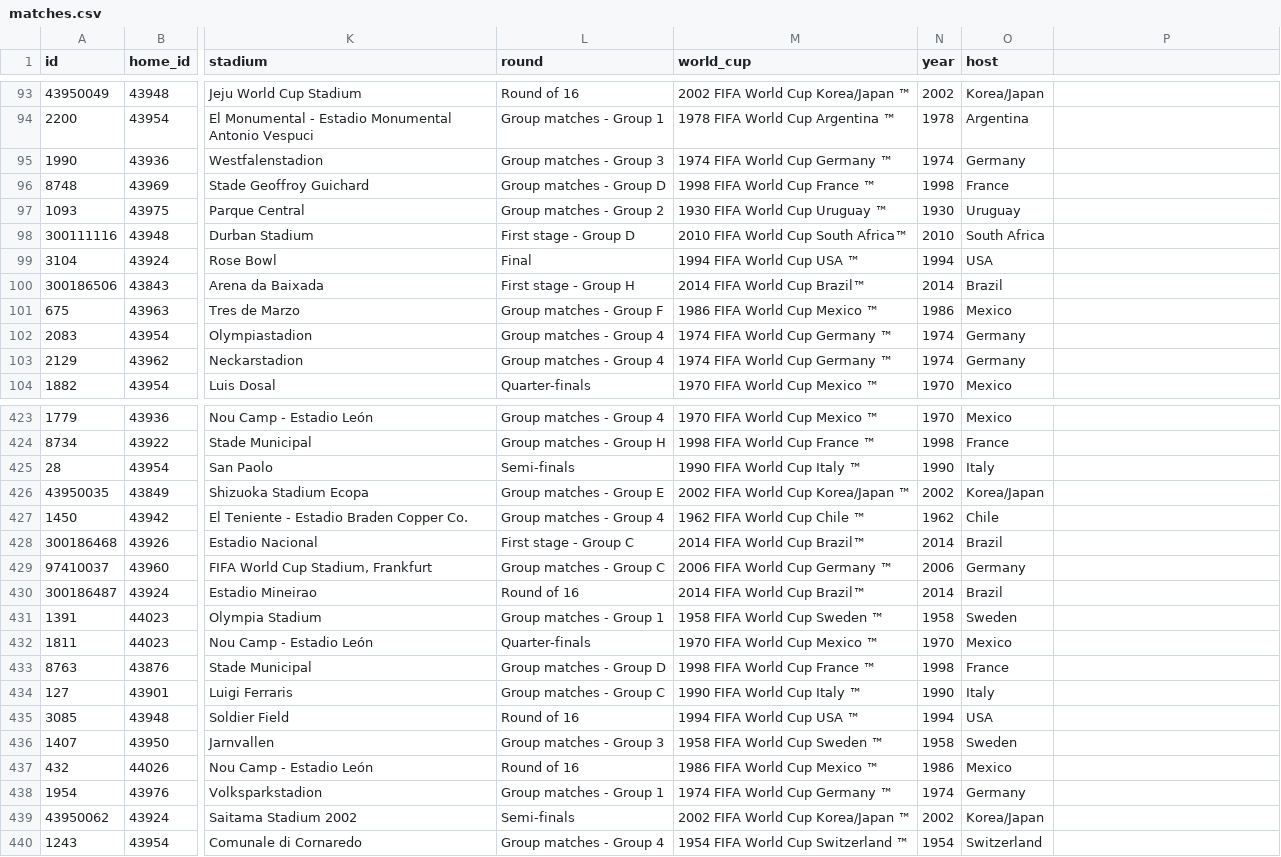
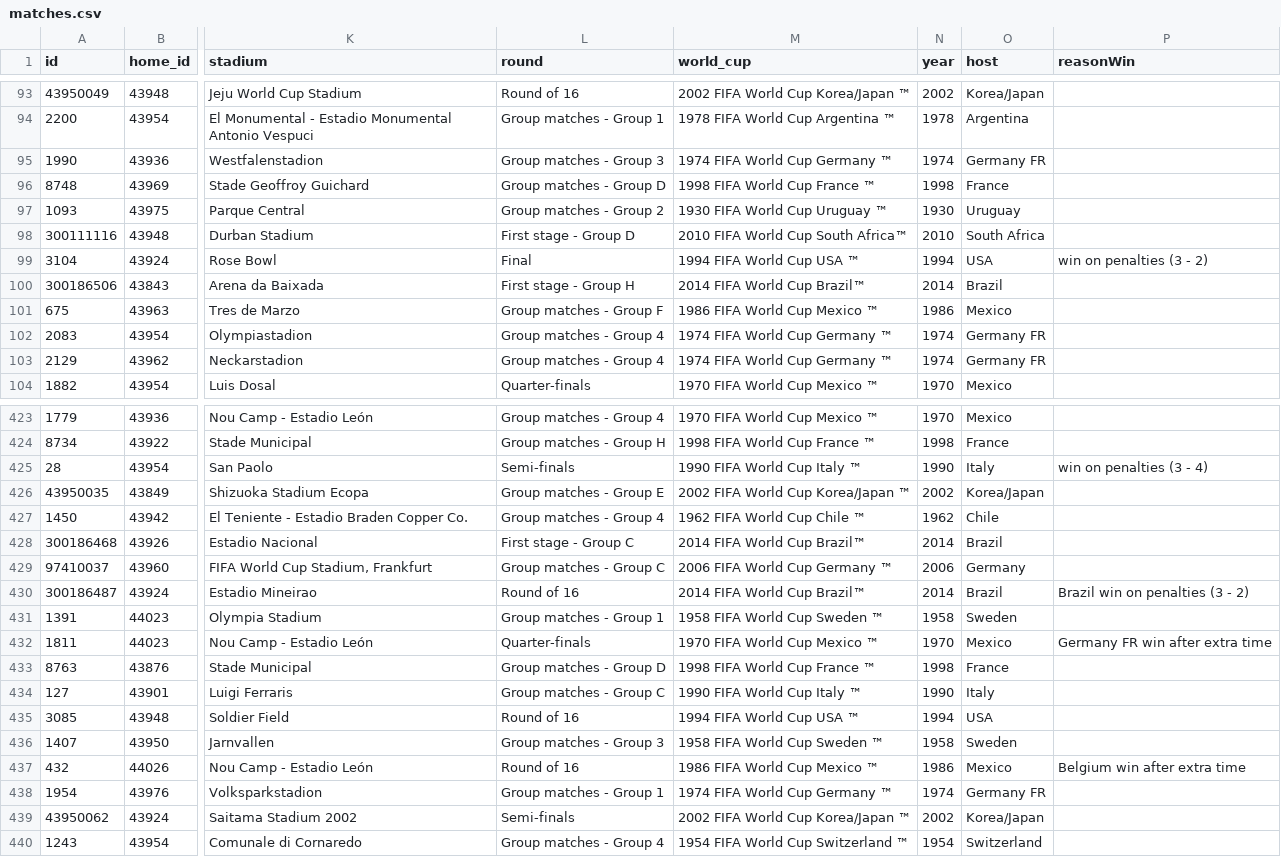
Before and after one commit to mneedham/neo4j-worldcup, a CSV file: data/2018/import/matches.csv, drawn as a sheet; only a part is shown, gaps mark what is left out; the diff covers the shown part only; the diff names each change by its address in the sheet, - before the commit and + after, or states it on an @@ line.

```diff
--- a/data/2018/import/matches.csv
+++ b/data/2018/import/matches.csv
-P1: (empty)
+P1: reasonWin
-O95 (host): Germany
+O95 (host): Germany FR
-P99 (reasonWin): (empty)
+P99 (reasonWin): win on penalties (3 - 2)
-O102:O103 (host): Germany
+O102:O103 (host): Germany FR
-P425 (reasonWin): (empty)
+P425 (reasonWin): win on penalties (3 - 4)
-P430 (reasonWin): (empty)
+P430 (reasonWin): Brazil win on penalties (3 - 2)
-P432 (reasonWin): (empty)
+P432 (reasonWin): Germany FR win after extra time
-P437 (reasonWin): (empty)
+P437 (reasonWin): Belgium win after extra time
-O438 (host): Germany
+O438 (host): Germany FR
```
Also changed, not shown: 86 edited cells elsewhere in this file, 10 other files.
